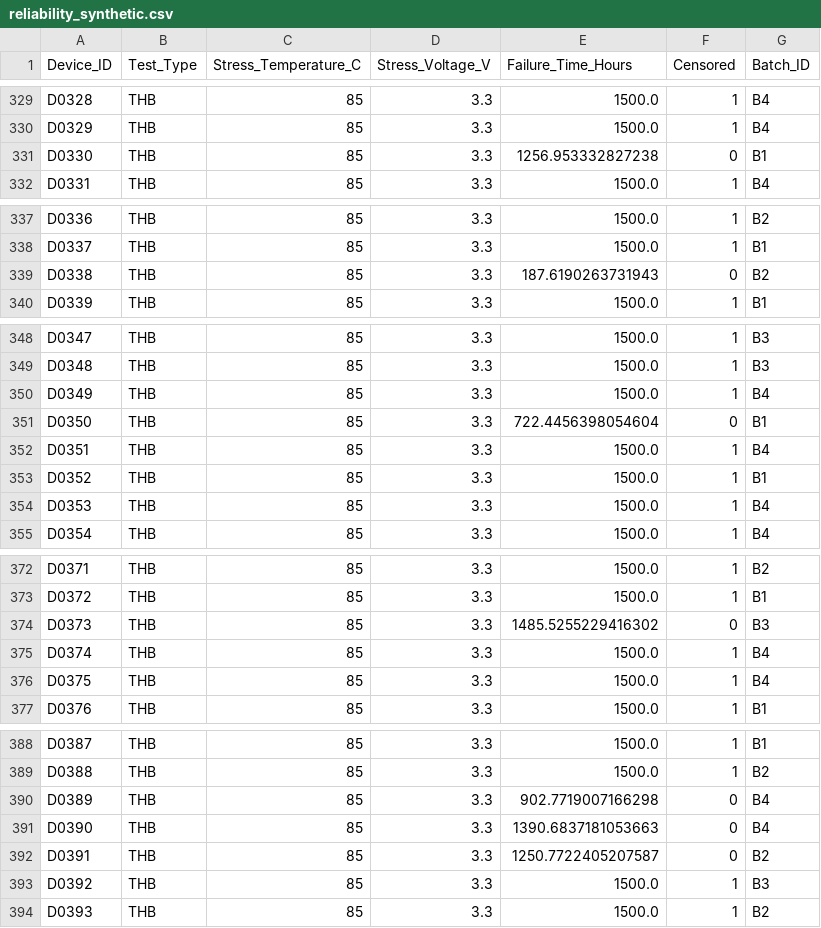
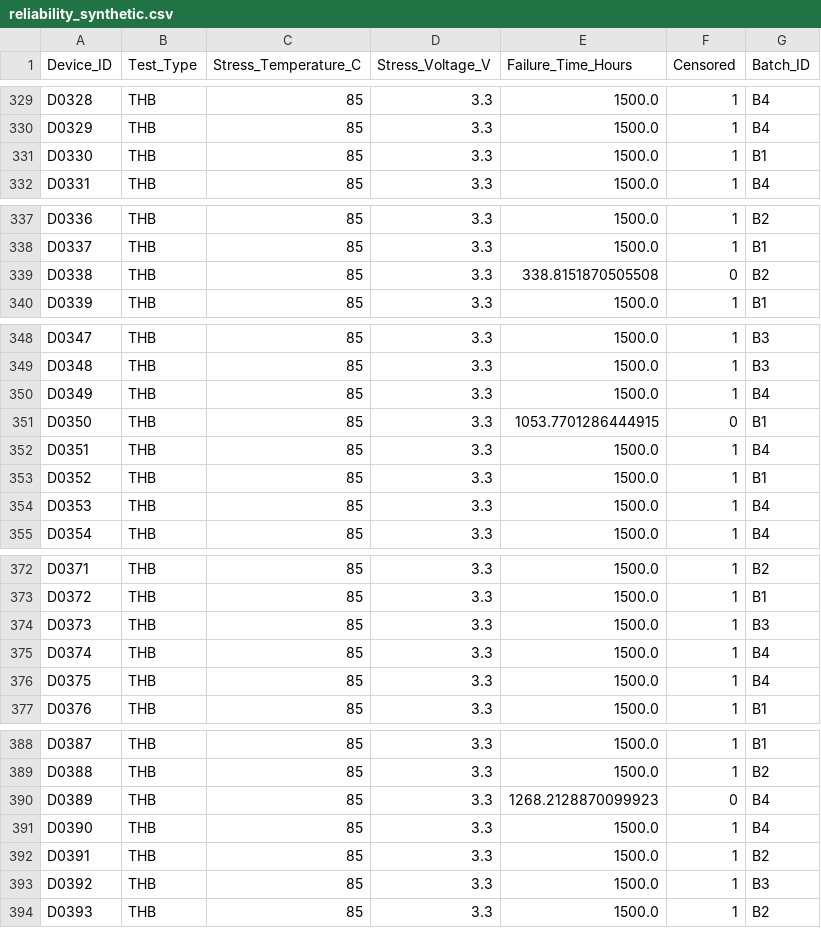
Before and after one commit to saifar-tug/semiconductor-reliability-lifetime-analysis, a CSV file: data/reliability_synthetic.csv, drawn as a sheet; only a part is shown, gaps mark what is left out.

```diff
--- a/data/reliability_synthetic.csv
+++ b/data/reliability_synthetic.csv
@@ -330,3 +330,3 @@ D0328,THB,85,3.3,1500.0,1,B4
 D0329,THB,85,3.3,1500.0,1,B4
-D0330,THB,85,3.3,1256.953332827238,0,B1
+D0330,THB,85,3.3,1500.0,1,B1
 D0331,THB,85,3.3,1500.0,1,B4
@@ -338,3 +338,3 @@ D0336,THB,85,3.3,1500.0,1,B2
 D0337,THB,85,3.3,1500.0,1,B1
-D0338,THB,85,3.3,187.6190263731943,0,B2
+D0338,THB,85,3.3,338.8151870505508,0,B2
 D0339,THB,85,3.3,1500.0,1,B1
@@ -350,3 +350,3 @@ D0348,THB,85,3.3,1500.0,1,B3
 D0349,THB,85,3.3,1500.0,1,B4
-D0350,THB,85,3.3,722.4456398054604,0,B1
+D0350,THB,85,3.3,1053.7701286444915,0,B1
 D0351,THB,85,3.3,1500.0,1,B4
@@ -373,3 +373,3 @@ D0371,THB,85,3.3,1500.0,1,B2
 D0372,THB,85,3.3,1500.0,1,B1
-D0373,THB,85,3.3,1485.5255229416302,0,B3
+D0373,THB,85,3.3,1500.0,1,B3
 D0374,THB,85,3.3,1500.0,1,B4
@@ -389,5 +389,5 @@ D0387,THB,85,3.3,1500.0,1,B1
 D0388,THB,85,3.3,1500.0,1,B2
-D0389,THB,85,3.3,902.7719007166298,0,B4
-D0390,THB,85,3.3,1390.6837181053663,0,B4
-D0391,THB,85,3.3,1250.7722405207587,0,B2
+D0389,THB,85,3.3,1268.2128870099923,0,B4
+D0390,THB,85,3.3,1500.0,1,B4
+D0391,THB,85,3.3,1500.0,1,B2
 D0392,THB,85,3.3,1500.0,1,B3
```
Also changed, not shown: results/weibull_group_fits.csv, 17 other files.
